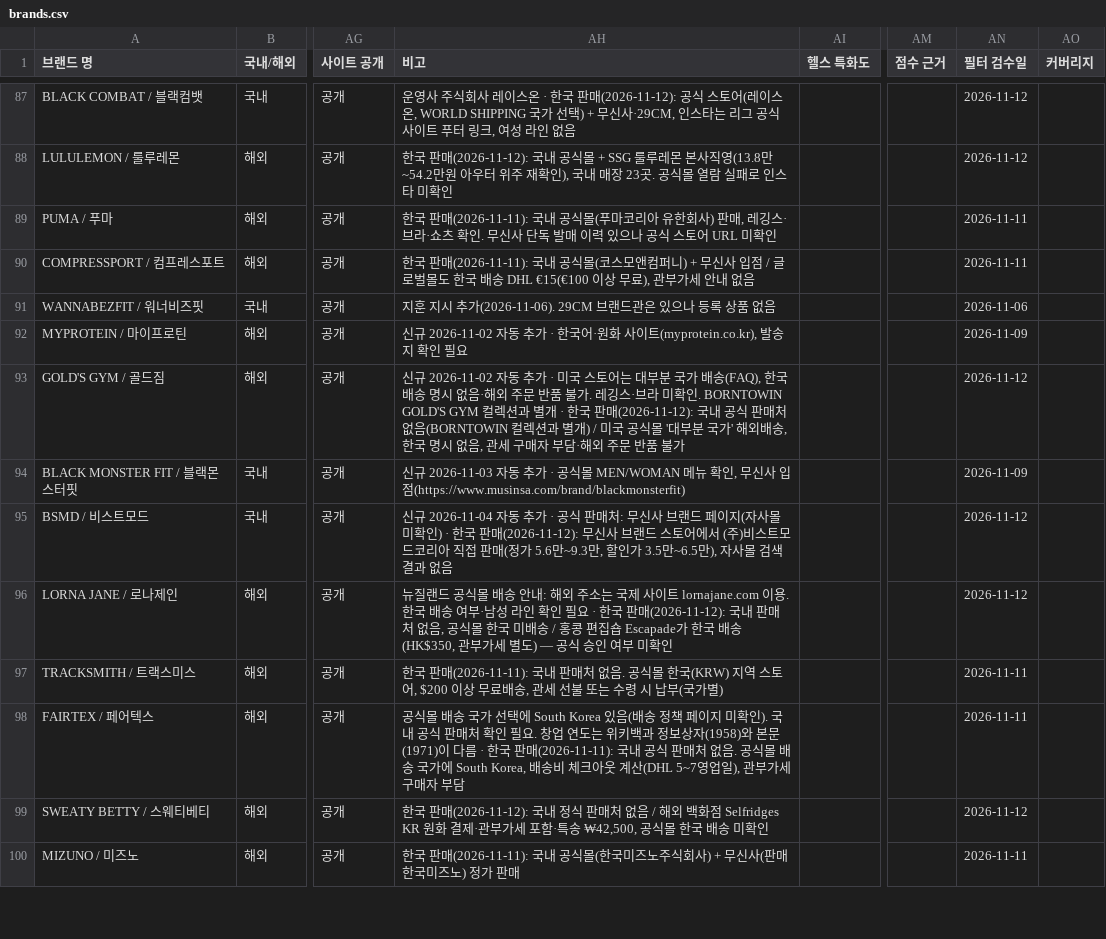
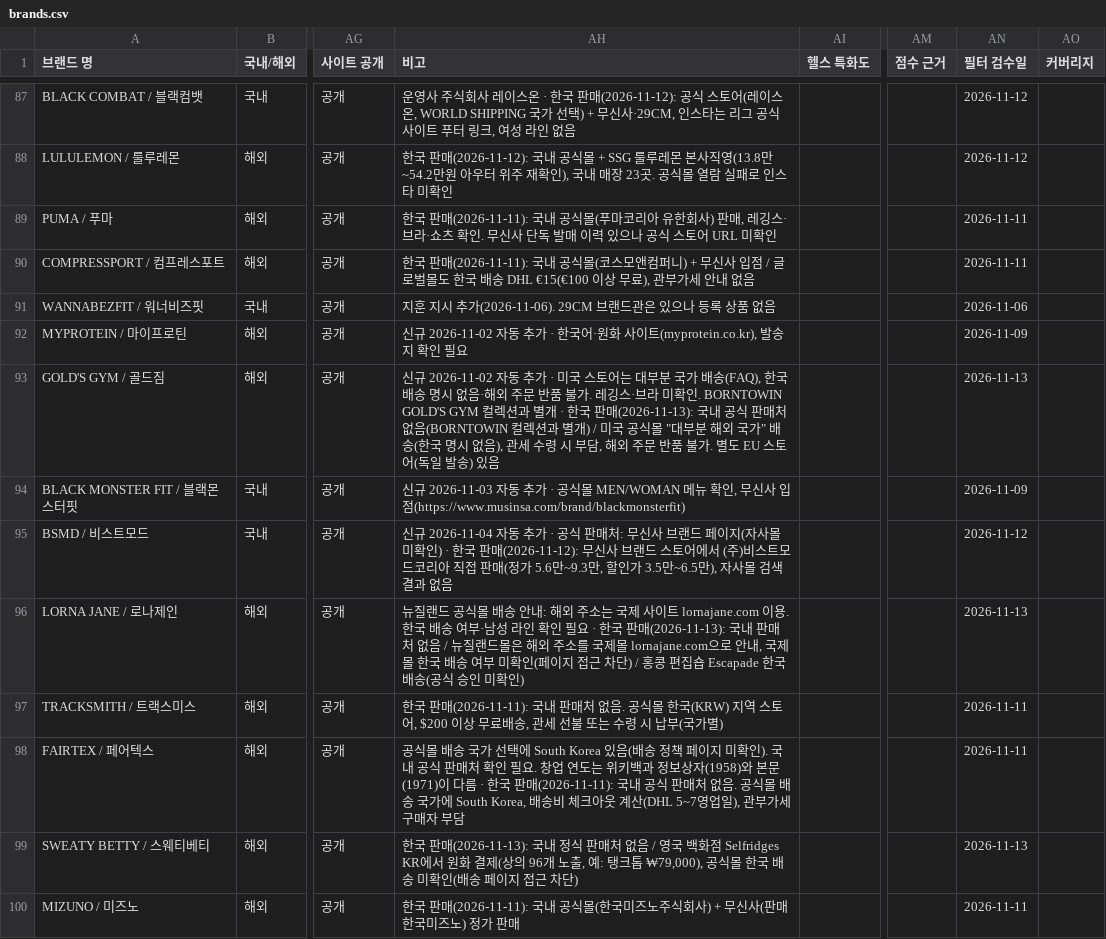
Before and after one commit to gymbasecamp/gymbasecamp-site, a CSV file: site/data/brands.csv, drawn as a sheet; only a part is shown, gaps mark what is left out; the diff covers the shown part only; the diff names each change by its address in the sheet, - before the commit and + after, or states it on an @@ line.

```diff
--- a/site/data/brands.csv
+++ b/site/data/brands.csv
-AH93 (비고): …국 판매(2026-11-12): 국내 공식 판매처 없음(BORNTOWIN 컬렉션과 별개) / 미국 공식몰 '대부분 국가' 해외배송, 한국 명시 없음, 관세 구매자 부담·해외 주문 반품 불가
+AH93 (비고): …국 판매(2026-11-13): 국내 공식 판매처 없음(BORNTOWIN 컬렉션과 별개) / 미국 공식몰 "대부분 해외 국가" 배송(한국 명시 없음), 관세 수령 시 부담, 해외 주문 반품 불가. 별도 EU 스토어(독일 발송) 있음
-AN93 (필터 검수일): 2026-11-12
+AN93 (필터 검수일): 2026-11-13
-AH96 (비고): …국 판매(2026-11-12): 국내 판매처 없음, 공식몰 한국 미배송 / 홍콩 편집숍 Escapade가 한국 배송(HK$350, 관부가세 별도) — 공식 승인 여부 미확인
+AH96 (비고): …국 판매(2026-11-13): 국내 판매처 없음 / 뉴질랜드몰은 해외 주소를 국제몰 lornajane.com으로 안내, 국제몰 한국 배송 여부 미확인(페이지 접근 차단) / 홍콩 편집숍 Escapade 한국 배송(공식 승인 미확인)
-AN96 (필터 검수일): 2026-11-12
+AN96 (필터 검수일): 2026-11-13
-AH99 (비고): …국 판매(2026-11-12): 국내 정식 판매처 없음 / 해외 백화점 Selfridges KR 원화 결제·관부가세 포함·특송 ₩42,500, 공식몰 한국 배송 미확인
+AH99 (비고): …국 판매(2026-11-13): 국내 정식 판매처 없음 / 영국 백화점 Selfridges KR에서 원화 결제(상의 96개 노출, 예: 탱크톱 ₩79,000), 공식몰 한국 배송 미확인(배송 페이지 접근 차단)
-AN99 (필터 검수일): 2026-11-12
+AN99 (필터 검수일): 2026-11-13
```
Also changed, not shown: 24 edited cells elsewhere in this file, 1 other file.
